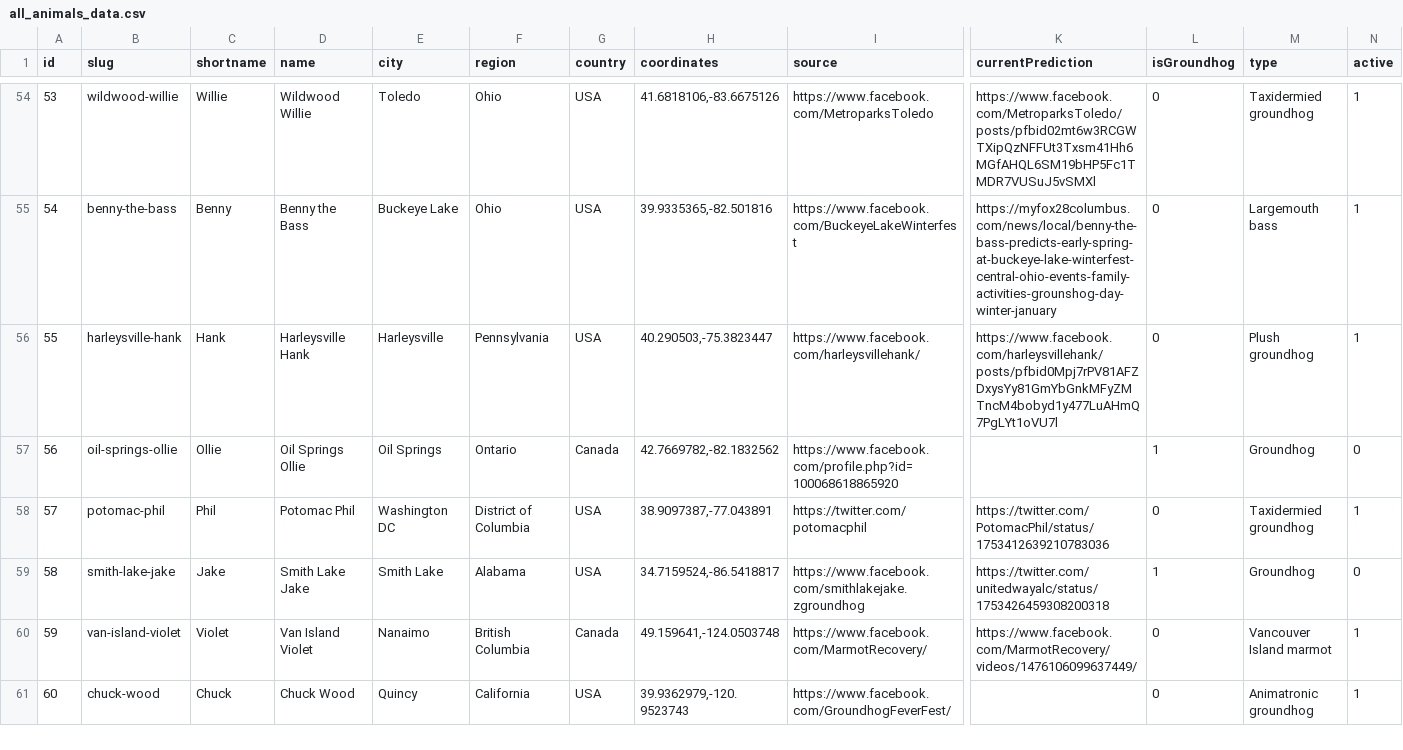
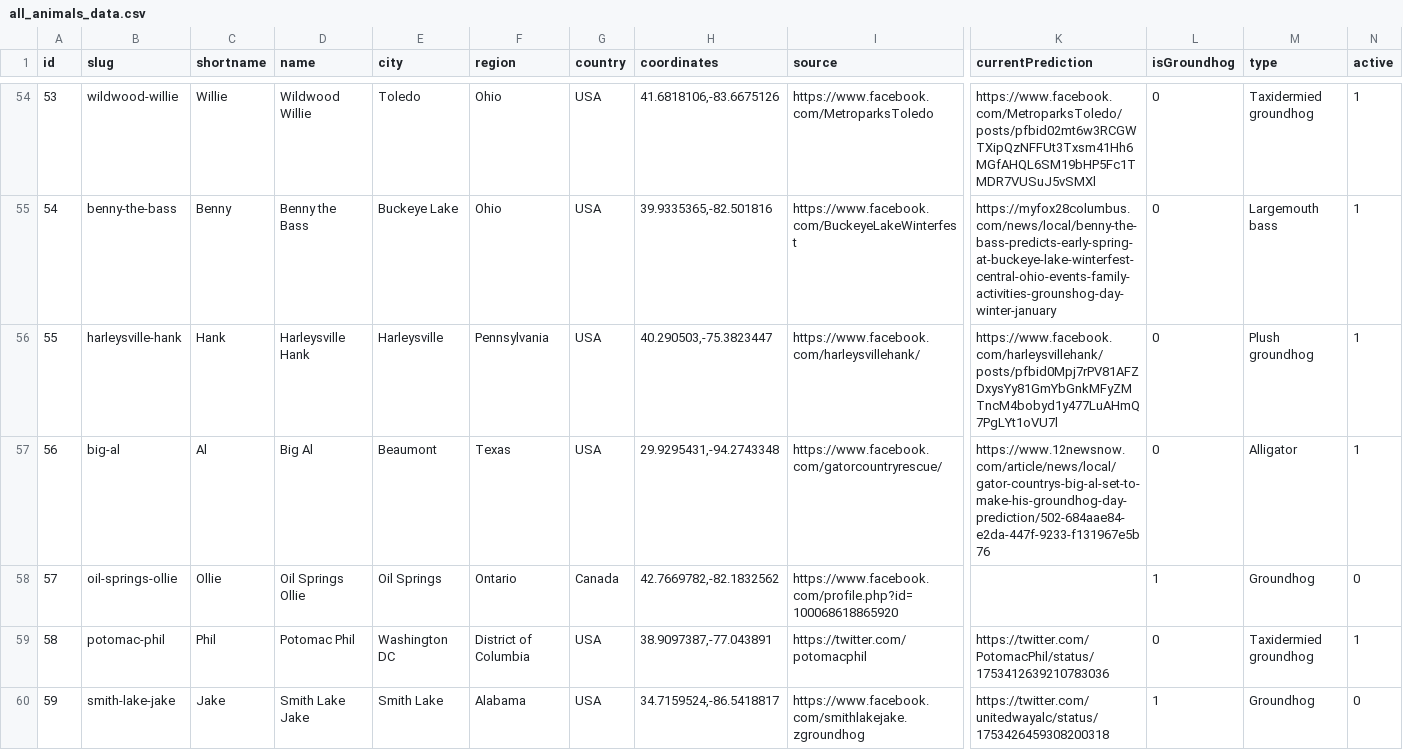
Before and after one commit to Perunu/groundhog_day_exploration, a CSV file: data/all_animals_data.csv, drawn as a sheet; only a part is shown, gaps mark what is left out; the shorter side is filled out with more unchanged rows; addresses are those after the commit; rows hold the shown columns only; the diff covers the shown part only; the diff names each change by its address in the sheet, - before the commit and + after, or states it on an @@ line.

Commit message:
Plotted animal's with over 20 predictions

```diff
--- a/data/all_animals_data.csv
+++ b/data/all_animals_data.csv
+row 57: 56 | big-al | Al | Big Al | Beaumont | Texas | USA | 29.9295431,-94.2743348 | https://www.facebook.com/gatorcountryrescue/ | https://www.12newsnow.com/article/news/local/gator-countrys-big-al-set-to-make-his-groundhog-day-prediction/502-684aae84-e2da-447f-9233-f131967e5b76 | 0 | Alligator | 1
@@ column A (id) renumbered from row 58 down @@
```
Also changed, not shown: 1 added row and 1 edited cell elsewhere in this file, 1 other file.
